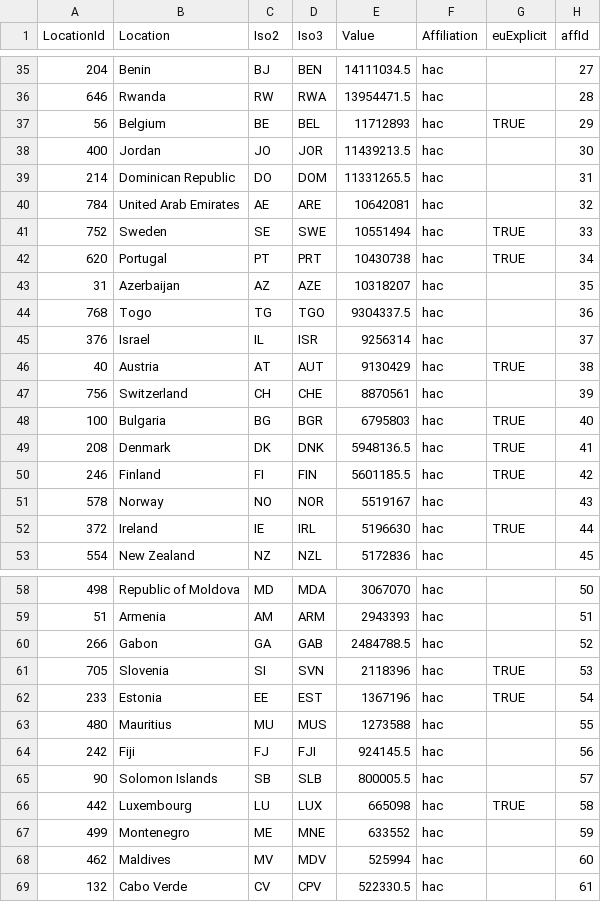
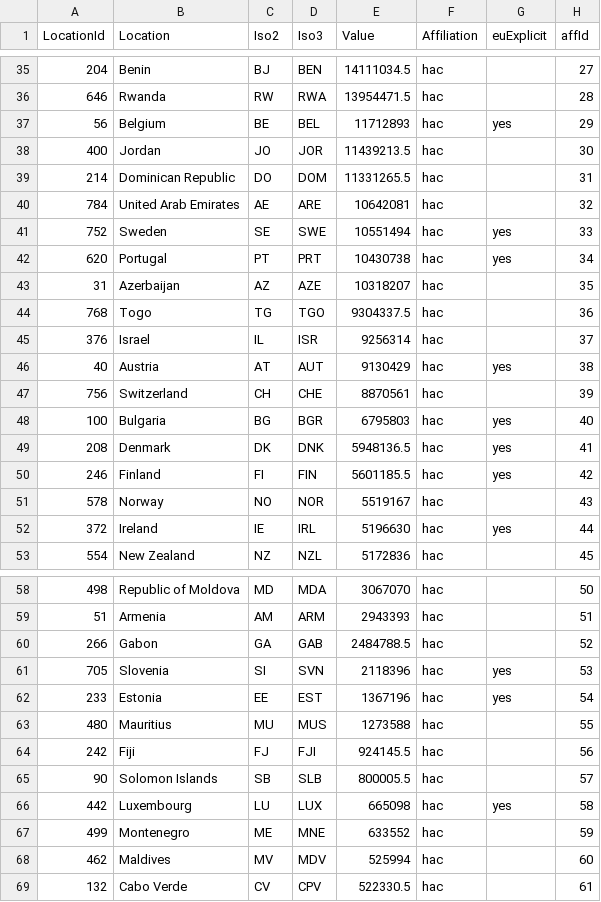
Before and after one commit to alejandrokennedy/plastics-treaty, a CSV file: src/data/populationAffiliation.csv, drawn as a sheet; only a part is shown, gaps mark what is left out; the diff covers the shown part only.

```diff
--- a/src/data/populationAffiliation.csv
+++ b/src/data/populationAffiliation.csv
@@ -36,3 +36,3 @@ LocationId,Location,Iso2,Iso3,Value,Affiliation,euExplicit,affId
 646,Rwanda,RW,RWA,13954471.5,hac,,28
-56,Belgium,BE,BEL,11712893,hac,TRUE,29
+56,Belgium,BE,BEL,11712893,hac,yes,29
 400,Jordan,JO,JOR,11439213.5,hac,,30
@@ -40,4 +40,4 @@ LocationId,Location,Iso2,Iso3,Value,Affiliation,euExplicit,affId
 784,United Arab Emirates,AE,ARE,10642081,hac,,32
-752,Sweden,SE,SWE,10551494,hac,TRUE,33
-620,Portugal,PT,PRT,10430738,hac,TRUE,34
+752,Sweden,SE,SWE,10551494,hac,yes,33
+620,Portugal,PT,PRT,10430738,hac,yes,34
 31,Azerbaijan,AZ,AZE,10318207,hac,,35
@@ -45,9 +45,9 @@ LocationId,Location,Iso2,Iso3,Value,Affiliation,euExplicit,affId
 376,Israel,IL,ISR,9256314,hac,,37
-40,Austria,AT,AUT,9130429,hac,TRUE,38
+40,Austria,AT,AUT,9130429,hac,yes,38
 756,Switzerland,CH,CHE,8870561,hac,,39
-100,Bulgaria,BG,BGR,6795803,hac,TRUE,40
-208,Denmark,DK,DNK,5948136.5,hac,TRUE,41
-246,Finland,FI,FIN,5601185.5,hac,TRUE,42
+100,Bulgaria,BG,BGR,6795803,hac,yes,40
+208,Denmark,DK,DNK,5948136.5,hac,yes,41
+246,Finland,FI,FIN,5601185.5,hac,yes,42
 578,Norway,NO,NOR,5519167,hac,,43
-372,Ireland,IE,IRL,5196630,hac,TRUE,44
+372,Ireland,IE,IRL,5196630,hac,yes,44
 554,New Zealand,NZ,NZL,5172836,hac,,45
@@ -60,4 +60,4 @@ LocationId,Location,Iso2,Iso3,Value,Affiliation,euExplicit,affId
 266,Gabon,GA,GAB,2484788.5,hac,,52
-705,Slovenia,SI,SVN,2118396,hac,TRUE,53
-233,Estonia,EE,EST,1367196,hac,TRUE,54
+705,Slovenia,SI,SVN,2118396,hac,yes,53
+233,Estonia,EE,EST,1367196,hac,yes,54
 480,Mauritius,MU,MUS,1273588,hac,,55
@@ -65,3 +65,3 @@ LocationId,Location,Iso2,Iso3,Value,Affiliation,euExplicit,affId
 90,Solomon Islands,SB,SLB,800005.5,hac,,57
-442,Luxembourg,LU,LUX,665098,hac,TRUE,58
+442,Luxembourg,LU,LUX,665098,hac,yes,58
 499,Montenegro,ME,MNE,633552,hac,,59
```
Also changed, not shown: 26 edited cells elsewhere in this file, src/data/chapters.csv, 5 other files.
